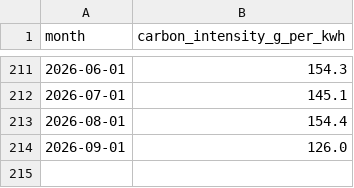
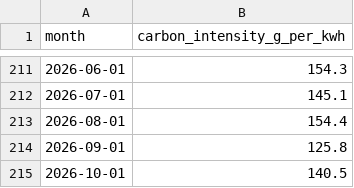
Before and after one commit to imsv1301/gb-grid-decarbonisation, a CSV file: data/processed/monthly_intensity.csv, drawn as a sheet; only a part is shown, gaps mark what is left out.

```diff
--- a/data/processed/monthly_intensity.csv
+++ b/data/processed/monthly_intensity.csv
@@ -213,2 +213,3 @@ month,carbon_intensity_g_per_kwh
 2026-08-01,154.4
-2026-09-01,126.0
+2026-09-01,125.8
+2026-10-01,140.5
```
Also changed, not shown: data/processed/hourly_heatmap.csv, data/processed/quality_checks.csv, 3 other files.
